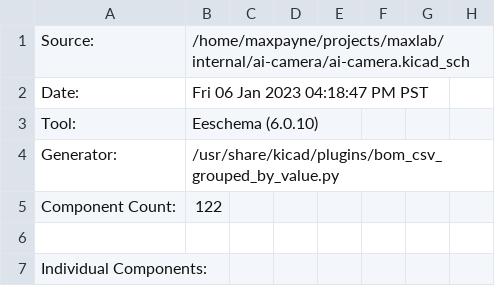
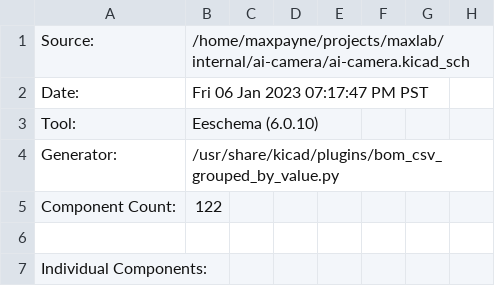
Before and after one commit to maxlab-io/tokay-lite-pcb, a CSV file: ai-camera.csv, drawn as a sheet; only a part is shown; the diff names each change by its address in the sheet, - before the commit and + after, or states it on an @@ line.

Commit message:
ai camera fab release: update gerbers with DRC warning fix

```diff
--- a/ai-camera.csv
+++ b/ai-camera.csv
-B2: Fri 06 Jan 2023 04:18:47 PM PST
+B2: Fri 06 Jan 2023 07:17:47 PM PST
```
Also changed, not shown: 14 other files.
